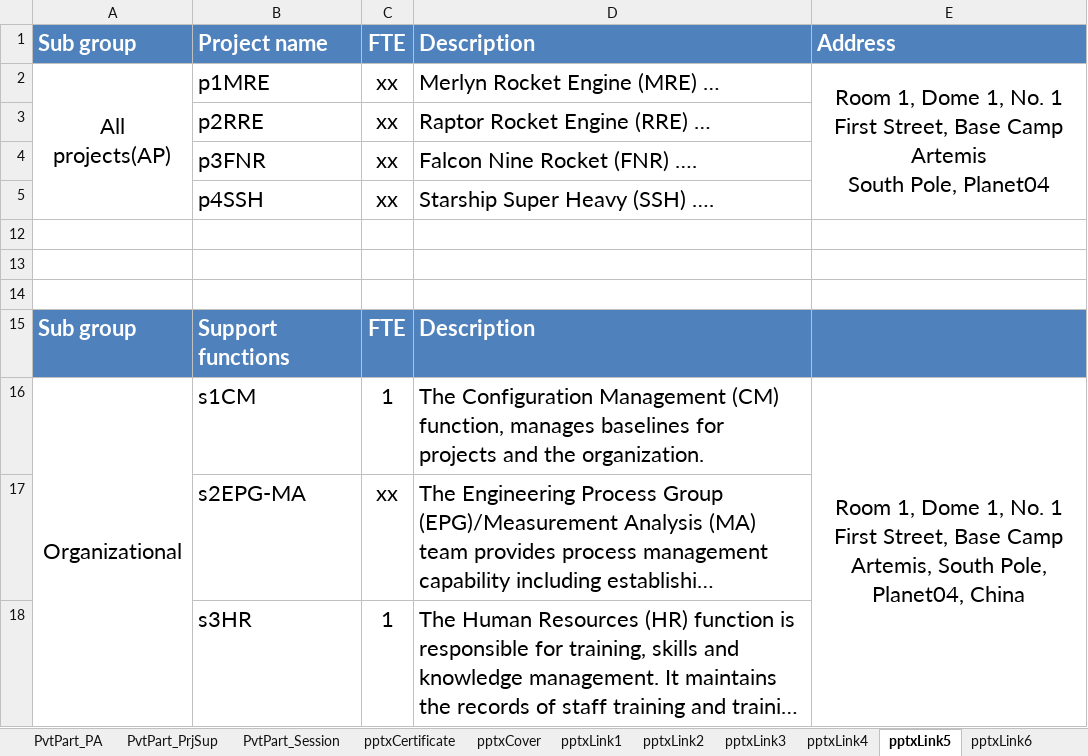
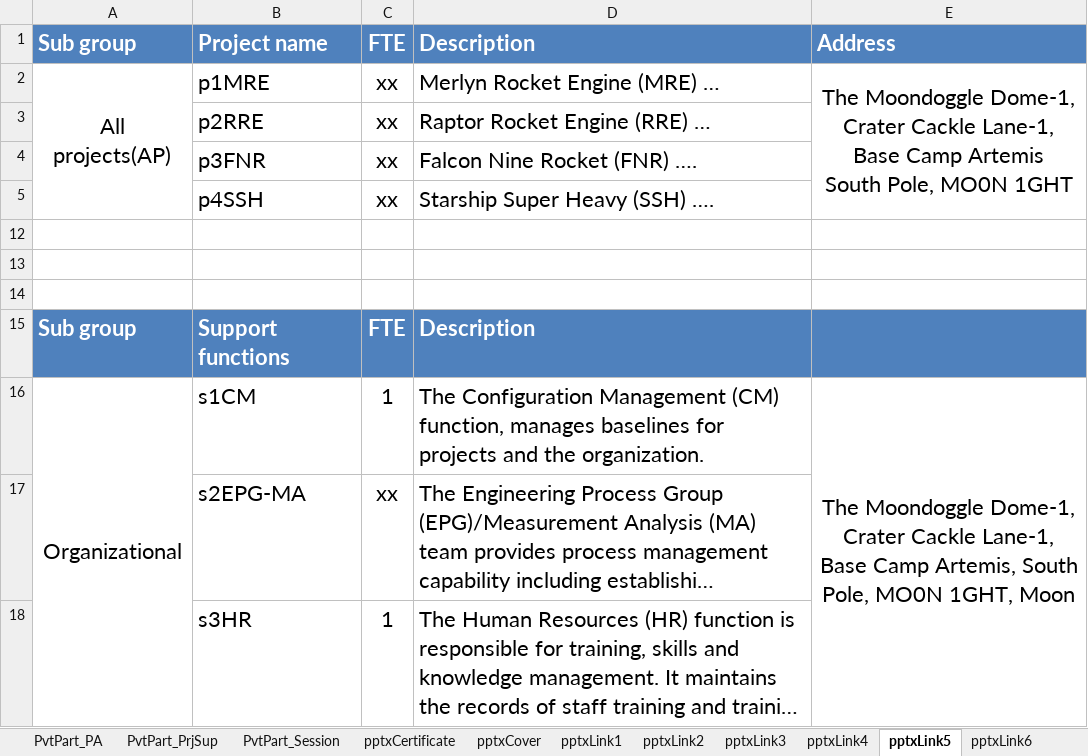
Before and after one commit to DemixTech/CMMITools, an Excel workbook: 2024-05-04to05-10 (A5) C384400 NASA/10_77v01_Base Camp Artemis_CAS_Plan.xlsm, sheet pptxLink5, drawn as a sheet; only a part is shown; long unchanged cells end in …; values as stored, in another font and other column widths than the file's, no borders; ↵ is a line break in a cell; the diff names each change by its address in the sheet, - before the commit and + after, or states it on an @@ line.

```diff
--- a/2024-05-04to05-10 (A5) C384400 NASA/10_77v01_Base Camp Artemis_CAS_Plan.xlsm (sheet pptxLink5)
+++ b/2024-05-04to05-10 (A5) C384400 NASA/10_77v01_Base Camp Artemis_CAS_Plan.xlsm (sheet pptxLink5)
-E2: Room 1, Dome 1, No. 1 First Street, Base Camp Artemis ↵ South Pole, Planet04
+E2: The Moondoggle Dome-1, Crater Cackle Lane-1, Base Camp Artemis ↵ South Pole, MO0N 1GHT
-E16: Room 1, Dome 1, No. 1 First Street, Base Camp Artemis, South Pole, Planet04, China
+E16: The Moondoggle Dome-1, Crater Cackle Lane-1, Base Camp Artemis, South Pole, MO0N 1GHT, Moon
```
Also changed, not shown: sheet StartupInfo, sheet P1-OrgScope, sheet Agreement 3, sheet pptxLink1, sheet Tables, sheet pptxLink2, 4 more sheets, formulas that keep their value, hidden cells, charts or pictures, 2 other files.
